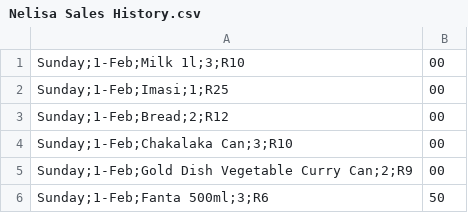
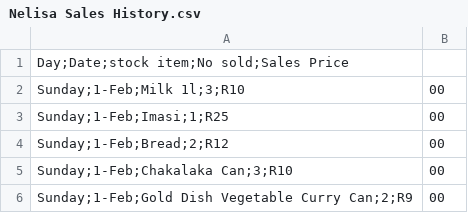
Before and after one commit to denvereezy/Spaza-Shop, a CSV file: Nelisa Sales History.csv, drawn as a sheet; only a part is shown; the shorter side is filled out with more unchanged rows.

```diff
--- a/Nelisa Sales History.csv
+++ b/Nelisa Sales History.csv
@@ -1 +1,2 @@
+Day;Date;stock item;No sold;Sales Price
 Sunday;1-Feb;Milk 1l;3;R10,00
```
Also changed, not shown: 7 other files.
